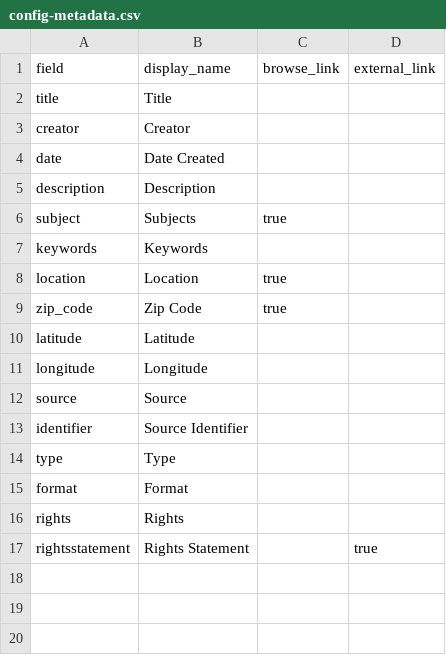
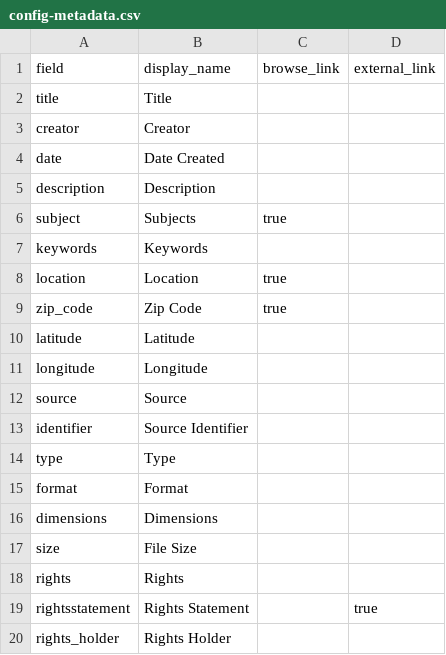
Before and after one commit to mjeleon/Midwest-Derecho-2020, a CSV file: _data/config-metadata.csv, drawn as a sheet.

Commit message:
Update config-metadata.csv

```diff
--- a/_data/config-metadata.csv
+++ b/_data/config-metadata.csv
@@ -15,3 +15,6 @@ type,Type,,
 format,Format,,
+dimensions,Dimensions,,
+size,File Size,,
 rights,Rights,,
 rightsstatement,Rights Statement,,true
+rights_holder,Rights Holder,,
```
